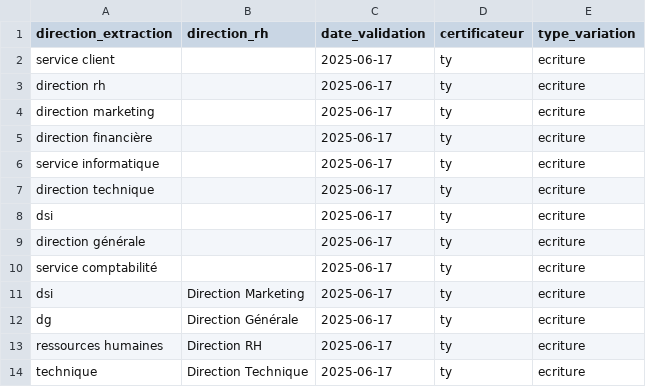
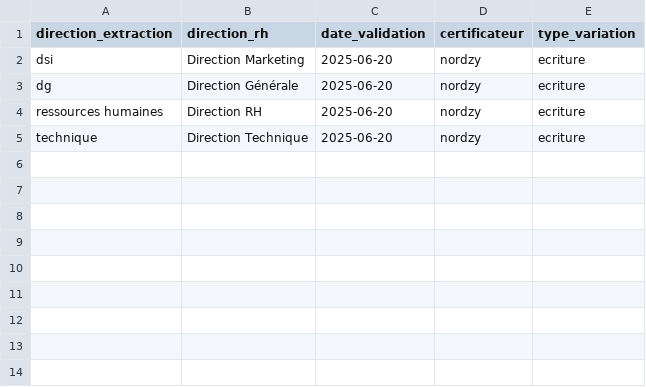
Before and after one commit to Nel31/Gatekeeper, a CSV file: data/variations_directions.csv, drawn as a sheet.

```diff
--- a/data/variations_directions.csv
+++ b/data/variations_directions.csv
@@ -1,14 +1,5 @@
 direction_extraction,direction_rh,date_validation,certificateur,type_variation
-service client,,2025-06-17,ty,ecriture
-direction rh,,2025-06-17,ty,ecriture
-direction marketing,,2025-06-17,ty,ecriture
-direction financière,,2025-06-17,ty,ecriture
-service informatique,,2025-06-17,ty,ecriture
-direction technique,,2025-06-17,ty,ecriture
-dsi,,2025-06-17,ty,ecriture
-direction générale,,2025-06-17,ty,ecriture
-service comptabilité,,2025-06-17,ty,ecriture
-dsi,Direction Marketing,2025-06-17,ty,ecriture
-dg,Direction Générale,2025-06-17,ty,ecriture
-ressources humaines,Direction RH,2025-06-17,ty,ecriture
-technique,Direction Technique,2025-06-17,ty,ecriture
+dsi,Direction Marketing,2025-06-20,nordzy,ecriture
+dg,Direction Générale,2025-06-20,nordzy,ecriture
+ressources humaines,Direction RH,2025-06-20,nordzy,ecriture
+technique,Direction Technique,2025-06-20,nordzy,ecriture
```
Also changed, not shown: data/variations_profils.csv, 5 other files.
